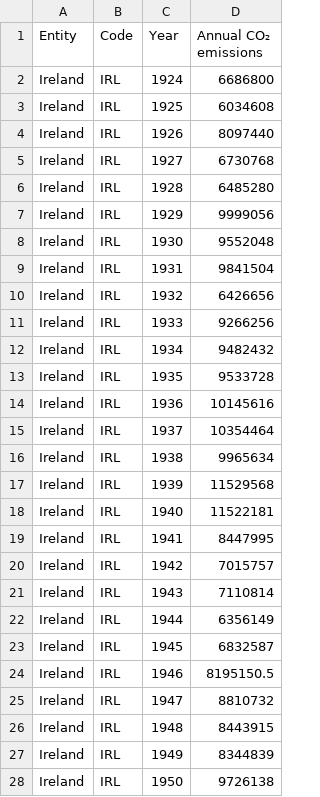
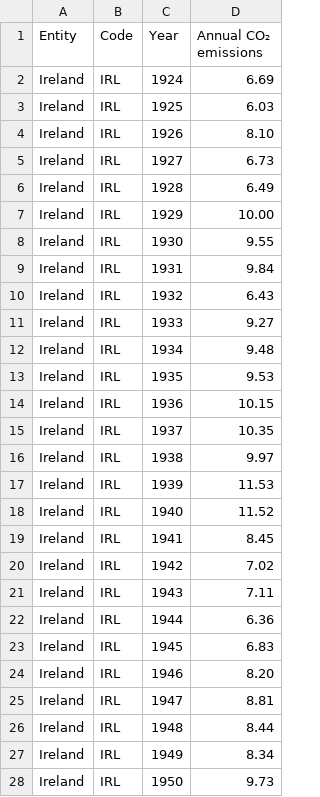
Before and after one commit to raleight1/Forecasting-Nonseasonal-and-Seasonal, a CSV file: annual-co2-emissions-per-country.csv, drawn as a sheet; only a part is shown; the diff covers the shown part only.

Commit message:
Add files via upload

```diff
--- a/annual-co2-emissions-per-country.csv
+++ b/annual-co2-emissions-per-country.csv
@@ -1,28 +1,28 @@
 Entity,Code,Year,Annual CO₂ emissions
-Ireland,IRL,1924,6686800
-Ireland,IRL,1925,6034608
-Ireland,IRL,1926,8097440
-Ireland,IRL,1927,6730768
-Ireland,IRL,1928,6485280
-Ireland,IRL,1929,9999056
-Ireland,IRL,1930,9552048
-Ireland,IRL,1931,9841504
-Ireland,IRL,1932,6426656
-Ireland,IRL,1933,9266256
-Ireland,IRL,1934,9482432
-Ireland,IRL,1935,9533728
-Ireland,IRL,1936,10145616
-Ireland,IRL,1937,10354464
-Ireland,IRL,1938,9965634
-Ireland,IRL,1939,11529568
-Ireland,IRL,1940,11522181
-Ireland,IRL,1941,8447995
-Ireland,IRL,1942,7015757
-Ireland,IRL,1943,7110814
-Ireland,IRL,1944,6356149
-Ireland,IRL,1945,6832587
-Ireland,IRL,1946,8195150.5
-Ireland,IRL,1947,8810732
-Ireland,IRL,1948,8443915
-Ireland,IRL,1949,8344839
-Ireland,IRL,1950,9726138
+Ireland,IRL,1924,6.69
+Ireland,IRL,1925,6.03
+Ireland,IRL,1926,8.10
+Ireland,IRL,1927,6.73
+Ireland,IRL,1928,6.49
+Ireland,IRL,1929,10.00
+Ireland,IRL,1930,9.55
+Ireland,IRL,1931,9.84
+Ireland,IRL,1932,6.43
+Ireland,IRL,1933,9.27
+Ireland,IRL,1934,9.48
+Ireland,IRL,1935,9.53
+Ireland,IRL,1936,10.15
+Ireland,IRL,1937,10.35
+Ireland,IRL,1938,9.97
+Ireland,IRL,1939,11.53
+Ireland,IRL,1940,11.52
+Ireland,IRL,1941,8.45
+Ireland,IRL,1942,7.02
+Ireland,IRL,1943,7.11
+Ireland,IRL,1944,6.36
+Ireland,IRL,1945,6.83
+Ireland,IRL,1946,8.20
+Ireland,IRL,1947,8.81
+Ireland,IRL,1948,8.44
+Ireland,IRL,1949,8.34
+Ireland,IRL,1950,9.73
```
Also changed, not shown: 73 edited cells elsewhere in this file.
